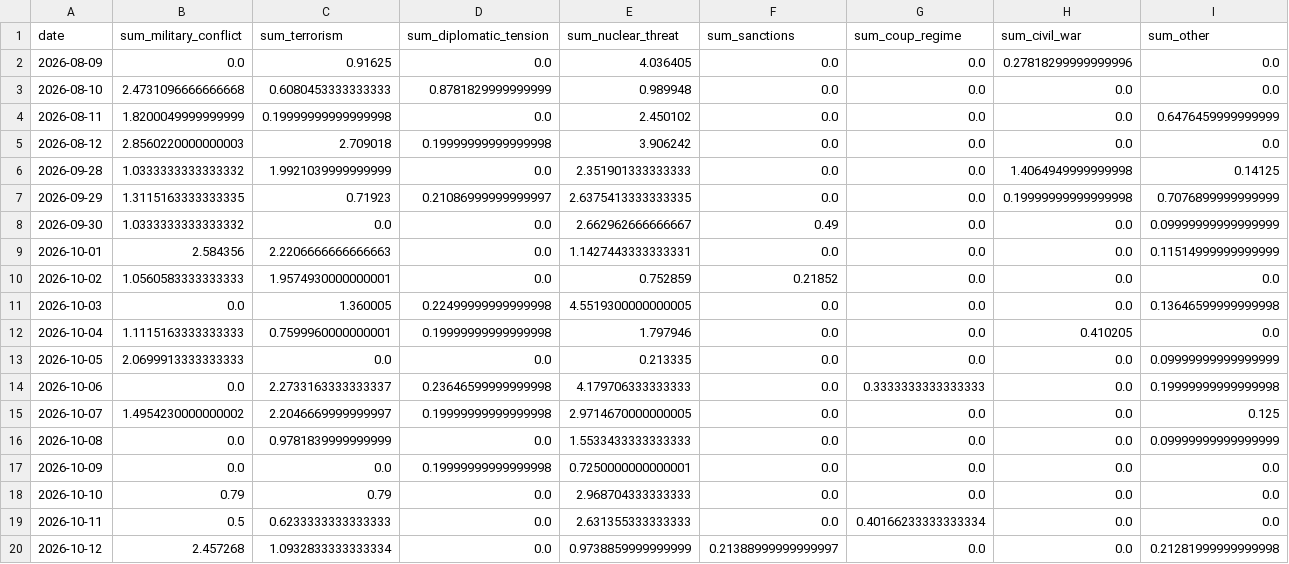
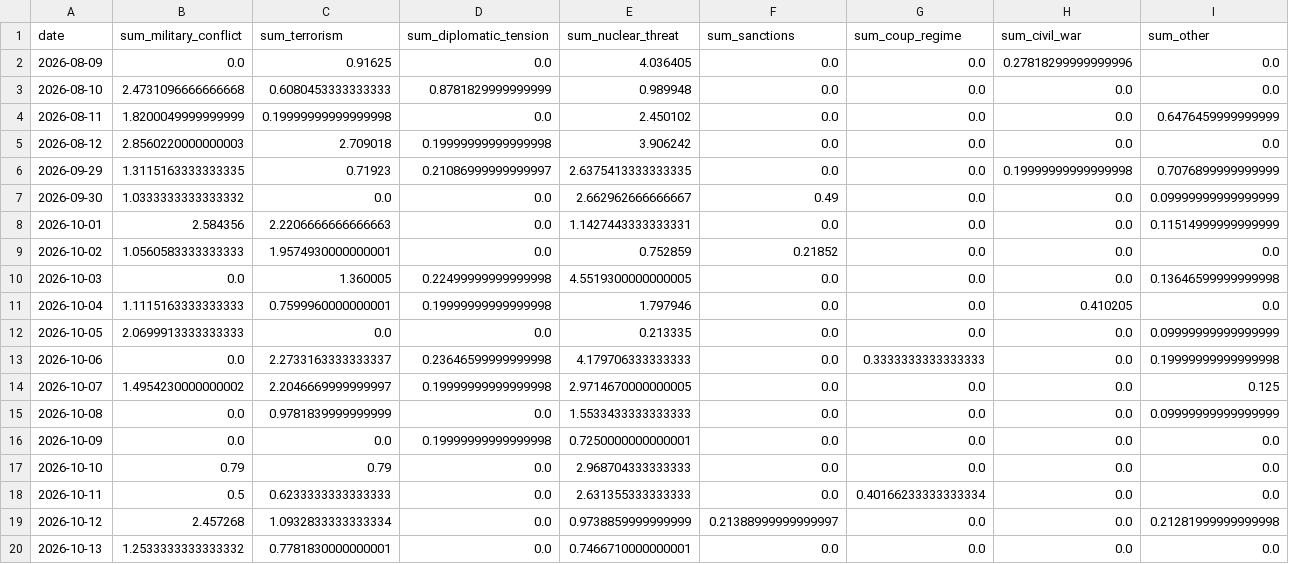
Before and after one commit to VanshGupta18/Forsyt, a CSV file: gpr_index/outputs/gpr_event_type.csv, drawn as a sheet; removed rows and columns are numbered as before the commit, all else as after; the diff names each change by its address in the sheet, - before the commit and + after, or states it on an @@ line.

```diff
--- a/gpr_index/outputs/gpr_event_type.csv
+++ b/gpr_index/outputs/gpr_event_type.csv
-row 6: 2026-09-28 | 1.0333333333333332 | 1.9921039999999999 | 0.0 | 2.351901333333333 | 0.0 | 0.0 | 1.4064949999999998 | 0.14125
+row 20: 2026-10-13 | 1.2533333333333332 | 0.7781830000000001 | 0.0 | 0.7466710000000001 | 0.0 | 0.0 | 0.0 | 0.0
```
Also changed, not shown: gpr_index/outputs/gpr_corridor_daily.csv, gpr_index/outputs/gpr_country_level.csv, 6 other files.
